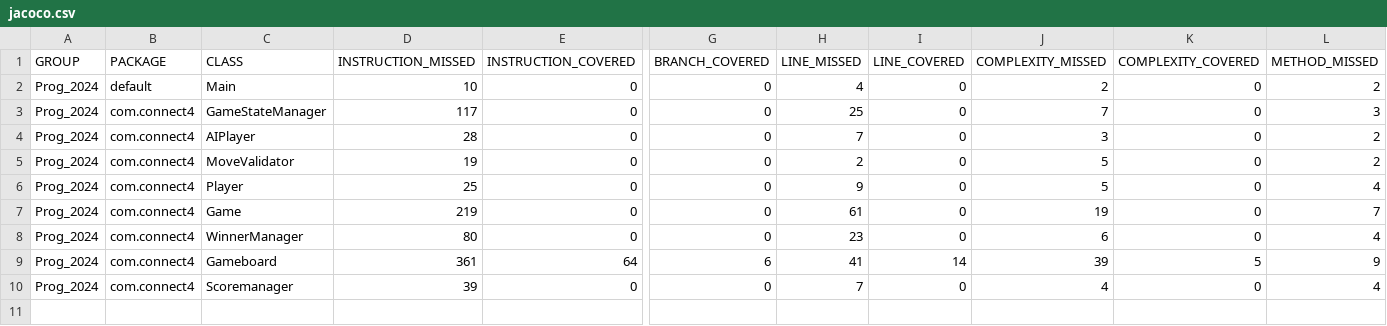
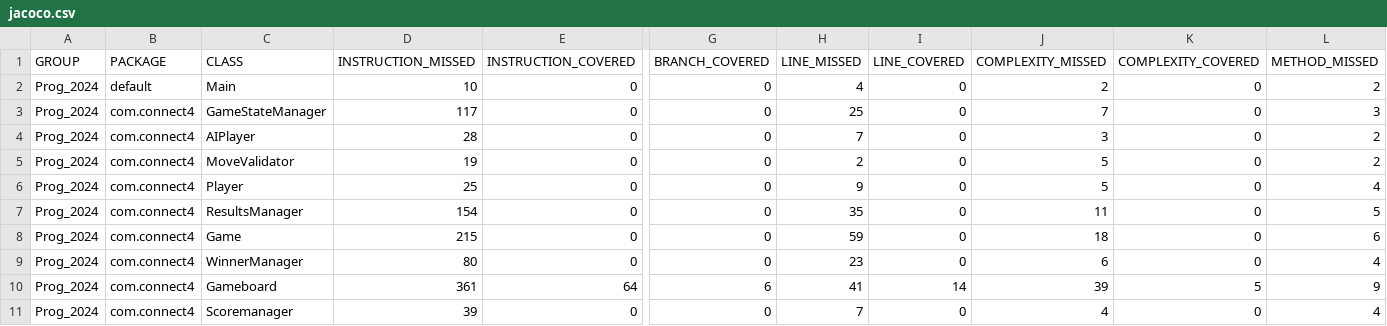
Before and after one commit to b1rogergo/Prog_2024, a CSV file: target/site/jacoco/jacoco.csv, drawn as a sheet; only a part is shown, gaps mark what is left out; addresses are those after the commit; rows hold the shown columns only; the diff names each change by its address in the sheet, - before the commit and + after, or states it on an @@ line.

```diff
--- a/target/site/jacoco/jacoco.csv
+++ b/target/site/jacoco/jacoco.csv
+row 7: Prog_2024 | com.connect4 | ResultsManager | 154 | 0 | 0 | 35 | 0 | 11 | 0 | 5
-D8 (INSTRUCTION_MISSED): 219
+D8 (INSTRUCTION_MISSED): 215
-H8 (LINE_MISSED): 61
+H8 (LINE_MISSED): 59
-J8 (COMPLEXITY_MISSED): 19
+J8 (COMPLEXITY_MISSED): 18
-L8 (METHOD_MISSED): 7
+L8 (METHOD_MISSED): 6
```
Also changed, not shown: 20 other files.
